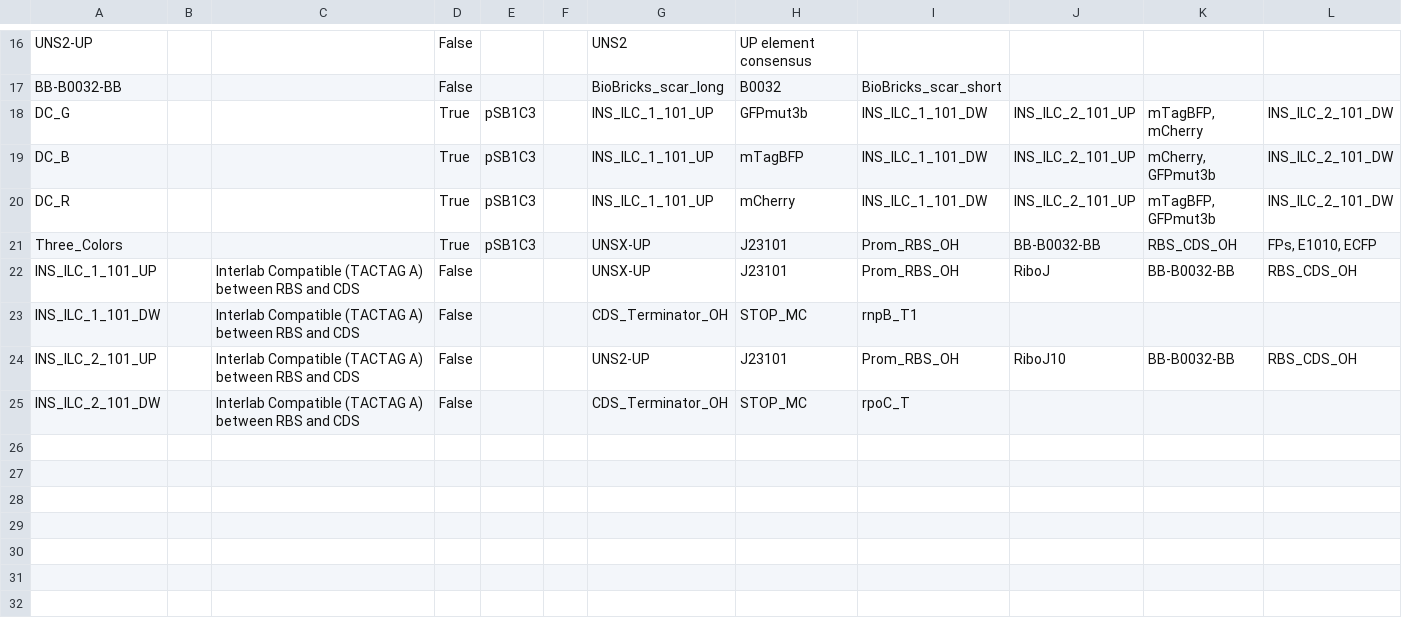
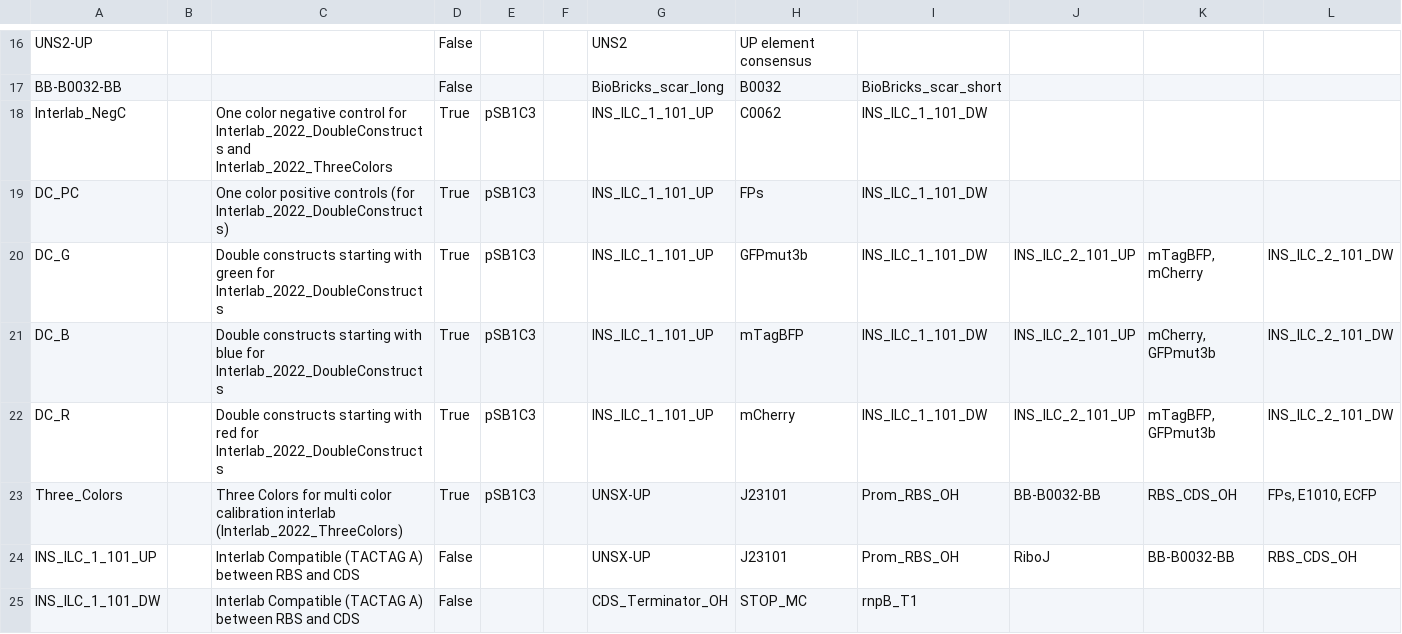
Before and after one commit to iGEM-Engineering/iGEM-distribution, a CSV file: Interlab Devices 2022/views/Libraries and Composites.csv, drawn as a sheet; only a part is shown, gaps mark what is left out; the shorter side is filled out with more unchanged rows; addresses are those after the commit; rows hold the shown columns only; the diff names each change by its address in the sheet, - before the commit and + after, or states it on an @@ line.

```diff
--- a/Interlab Devices 2022/views/Libraries and Composites.csv
+++ b/Interlab Devices 2022/views/Libraries and Composites.csv
+row 18: Interlab_NegC |  | One color negative control for Interlab_2022_DoubleConstructs and Interlab_2022_ThreeColors | True | pSB1C3 |  | INS_ILC_1_101_UP | C0062 | INS_ILC_1_101_DW
+row 19: DC_PC |  | One color positive controls (for Interlab_2022_DoubleConstructs) | True | pSB1C3 |  | INS_ILC_1_101_UP | FPs | INS_ILC_1_101_DW
-C20: (empty)
+C20: Double constructs starting with green for Interlab_2022_DoubleConstructs
-C21: (empty)
+C21: Double constructs starting with blue for Interlab_2022_DoubleConstructs
-C22: (empty)
+C22: Double constructs starting with red for Interlab_2022_DoubleConstructs
-C23: (empty)
+C23: Three Colors for multi color calibration interlab (Interlab_2022_ThreeColors)
```
Also changed, not shown: Interlab Devices 2022/views/Parts and Devices.csv, 1 other file.
